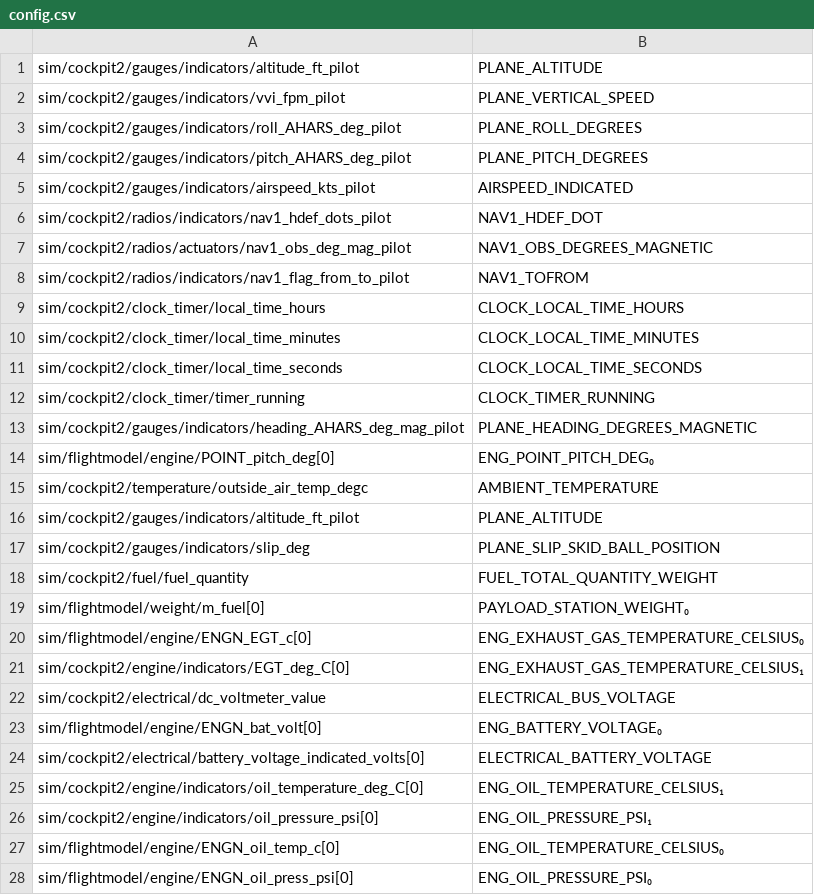
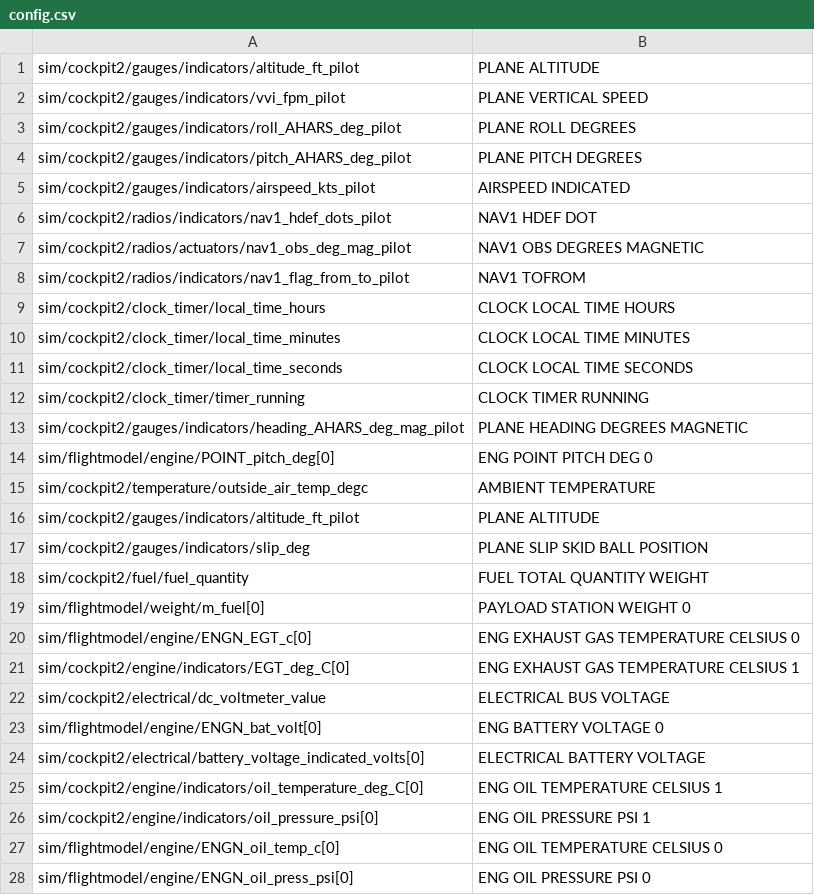
Before and after one commit to Celienn/LLF-Translator, a CSV file: src/config.csv, drawn as a sheet; only a part is shown; the diff covers the shown part only.

Commit message:
Update config.csv
J'ai enlevé les tiret du bas ( remplacé par des éspaces )

```diff
--- a/src/config.csv
+++ b/src/config.csv
@@ -1,28 +1,28 @@
-sim/cockpit2/gauges/indicators/altitude_ft_pilot,PLANE_ALTITUDE
-sim/cockpit2/gauges/indicators/vvi_fpm_pilot,PLANE_VERTICAL_SPEED
-sim/cockpit2/gauges/indicators/roll_AHARS_deg_pilot,PLANE_ROLL_DEGREES
-sim/cockpit2/gauges/indicators/pitch_AHARS_deg_pilot,PLANE_PITCH_DEGREES
-sim/cockpit2/gauges/indicators/airspeed_kts_pilot,AIRSPEED_INDICATED
-sim/cockpit2/radios/indicators/nav1_hdef_dots_pilot,NAV1_HDEF_DOT
-sim/cockpit2/radios/actuators/nav1_obs_deg_mag_pilot,NAV1_OBS_DEGREES_MAGNETIC
-sim/cockpit2/radios/indicators/nav1_flag_from_to_pilot,NAV1_TOFROM
-sim/cockpit2/clock_timer/local_time_hours ,CLOCK_LOCAL_TIME_HOURS
-sim/cockpit2/clock_timer/local_time_minutes,CLOCK_LOCAL_TIME_MINUTES
-sim/cockpit2/clock_timer/local_time_seconds,CLOCK_LOCAL_TIME_SECONDS
-sim/cockpit2/clock_timer/timer_running,CLOCK_TIMER_RUNNING
-sim/cockpit2/gauges/indicators/heading_AHARS_deg_mag_pilot,PLANE_HEADING_DEGREES_MAGNETIC
-sim/flightmodel/engine/POINT_pitch_deg[0],ENG_POINT_PITCH_DEG₀
-sim/cockpit2/temperature/outside_air_temp_degc,AMBIENT_TEMPERATURE
-sim/cockpit2/gauges/indicators/altitude_ft_pilot,PLANE_ALTITUDE
-sim/cockpit2/gauges/indicators/slip_deg,PLANE_SLIP_SKID_BALL_POSITION
-sim/cockpit2/fuel/fuel_quantity,FUEL_TOTAL_QUANTITY_WEIGHT
-sim/flightmodel/weight/m_fuel[0],PAYLOAD_STATION_WEIGHT₀
-sim/flightmodel/engine/ENGN_EGT_c[0],ENG_EXHAUST_GAS_TEMPERATURE_CELSIUS₀
-sim/cockpit2/engine/indicators/EGT_deg_C[0],ENG_EXHAUST_GAS_TEMPERATURE_CELSIUS₁
-sim/cockpit2/electrical/dc_voltmeter_value,ELECTRICAL_BUS_VOLTAGE
-sim/flightmodel/engine/ENGN_bat_volt[0],ENG_BATTERY_VOLTAGE₀
-sim/cockpit2/electrical/battery_voltage_indicated_volts[0],ELECTRICAL_BATTERY_VOLTAGE
-sim/cockpit2/engine/indicators/oil_temperature_deg_C[0],ENG_OIL_TEMPERATURE_CELSIUS₁
-sim/cockpit2/engine/indicators/oil_pressure_psi[0],ENG_OIL_PRESSURE_PSI₁
-sim/flightmodel/engine/ENGN_oil_temp_c[0],ENG_OIL_TEMPERATURE_CELSIUS₀
-sim/flightmodel/engine/ENGN_oil_press_psi[0],ENG_OIL_PRESSURE_PSI₀
+sim/cockpit2/gauges/indicators/altitude_ft_pilot,PLANE ALTITUDE
+sim/cockpit2/gauges/indicators/vvi_fpm_pilot,PLANE VERTICAL SPEED
+sim/cockpit2/gauges/indicators/roll_AHARS_deg_pilot,PLANE ROLL DEGREES
+sim/cockpit2/gauges/indicators/pitch_AHARS_deg_pilot,PLANE PITCH DEGREES
+sim/cockpit2/gauges/indicators/airspeed_kts_pilot,AIRSPEED INDICATED
+sim/cockpit2/radios/indicators/nav1_hdef_dots_pilot,NAV1 HDEF DOT
+sim/cockpit2/radios/actuators/nav1_obs_deg_mag_pilot,NAV1 OBS DEGREES MAGNETIC
+sim/cockpit2/radios/indicators/nav1_flag_from_to_pilot,NAV1 TOFROM
+sim/cockpit2/clock_timer/local_time_hours ,CLOCK LOCAL TIME HOURS
+sim/cockpit2/clock_timer/local_time_minutes,CLOCK LOCAL TIME MINUTES
+sim/cockpit2/clock_timer/local_time_seconds,CLOCK LOCAL TIME SECONDS
+sim/cockpit2/clock_timer/timer_running,CLOCK TIMER RUNNING
+sim/cockpit2/gauges/indicators/heading_AHARS_deg_mag_pilot,PLANE HEADING DEGREES MAGNETIC
+sim/flightmodel/engine/POINT_pitch_deg[0],ENG POINT PITCH DEG 0
+sim/cockpit2/temperature/outside_air_temp_degc,AMBIENT TEMPERATURE
+sim/cockpit2/gauges/indicators/altitude_ft_pilot,PLANE ALTITUDE
+sim/cockpit2/gauges/indicators/slip_deg,PLANE SLIP SKID BALL POSITION
+sim/cockpit2/fuel/fuel_quantity,FUEL TOTAL QUANTITY WEIGHT
+sim/flightmodel/weight/m_fuel[0],PAYLOAD STATION WEIGHT 0
+sim/flightmodel/engine/ENGN_EGT_c[0],ENG EXHAUST GAS TEMPERATURE CELSIUS 0
+sim/cockpit2/engine/indicators/EGT_deg_C[0],ENG EXHAUST GAS TEMPERATURE CELSIUS 1
+sim/cockpit2/electrical/dc_voltmeter_value,ELECTRICAL BUS VOLTAGE
+sim/flightmodel/engine/ENGN_bat_volt[0],ENG BATTERY VOLTAGE 0
+sim/cockpit2/electrical/battery_voltage_indicated_volts[0],ELECTRICAL BATTERY VOLTAGE
+sim/cockpit2/engine/indicators/oil_temperature_deg_C[0],ENG OIL TEMPERATURE CELSIUS 1
+sim/cockpit2/engine/indicators/oil_pressure_psi[0],ENG OIL PRESSURE PSI 1
+sim/flightmodel/engine/ENGN_oil_temp_c[0],ENG OIL TEMPERATURE CELSIUS 0
+sim/flightmodel/engine/ENGN_oil_press_psi[0],ENG OIL PRESSURE PSI 0
```
Also changed, not shown: 5 edited cells elsewhere in this file.
